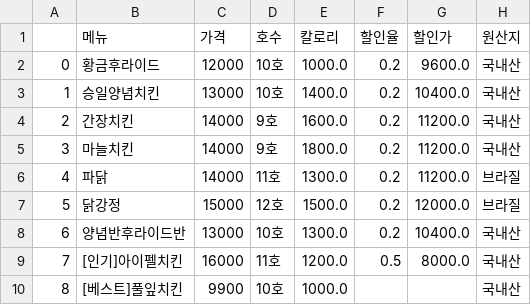
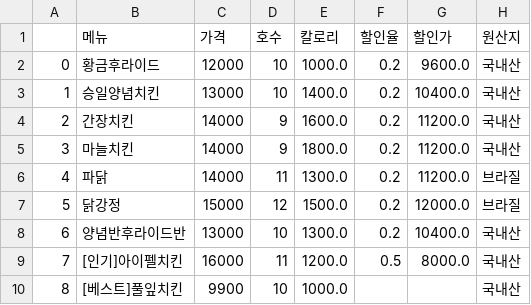
Before and after one commit to lys678/AIFFEL_Online_Quest, a CSV file: ML_With_Python/new_modudak.csv, drawn as a sheet.

Commit message:
Add files via upload

```diff
--- a/ML_With_Python/new_modudak.csv
+++ b/ML_With_Python/new_modudak.csv
@@ -1,10 +1,10 @@
 ,메뉴,가격,호수,칼로리,할인율,할인가,원산지
-0,황금후라이드,12000,10호,1000.0,0.2,9600.0,국내산
-1,승일양념치킨,13000,10호,1400.0,0.2,10400.0,국내산
-2,간장치킨,14000,9호,1600.0,0.2,11200.0,국내산
-3,마늘치킨,14000,9호,1800.0,0.2,11200.0,국내산
-4,파닭,14000,11호,1300.0,0.2,11200.0,브라질
-5,닭강정,15000,12호,1500.0,0.2,12000.0,브라질
-6,양념반후라이드반,13000,10호,1300.0,0.2,10400.0,국내산
-7,[인기]아이펠치킨,16000,11호,1200.0,0.5,8000.0,국내산
-8,[베스트]풀잎치킨,9900,10호,1000.0,,,국내산
+0,황금후라이드,12000,10,1000.0,0.2,9600.0,국내산
+1,승일양념치킨,13000,10,1400.0,0.2,10400.0,국내산
+2,간장치킨,14000,9,1600.0,0.2,11200.0,국내산
+3,마늘치킨,14000,9,1800.0,0.2,11200.0,국내산
+4,파닭,14000,11,1300.0,0.2,11200.0,브라질
+5,닭강정,15000,12,1500.0,0.2,12000.0,브라질
+6,양념반후라이드반,13000,10,1300.0,0.2,10400.0,국내산
+7,[인기]아이펠치킨,16000,11,1200.0,0.5,8000.0,국내산
+8,[베스트]풀잎치킨,9900,10,1000.0,,,국내산
```
